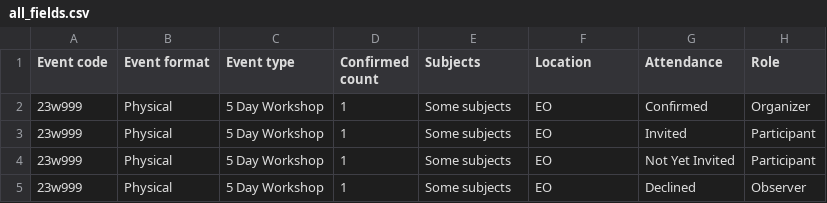
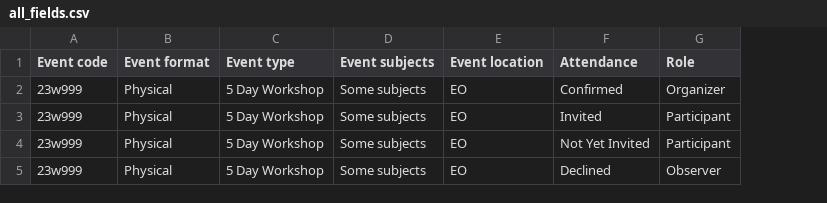
Before and after one commit to birs-math/workshops, a CSV file: spec/files/reports/all_fields.csv, drawn as a sheet; only a part is shown; removed rows and columns are numbered as before the commit, all else as after; the diff names each change by its address in the sheet, - before the commit and + after, or states it on an @@ line.

Commit message:
Clean up reports fields
Event reports: Remove confirmed count, add event_ prefix to event related fields

```diff
--- a/spec/files/reports/all_fields.csv
+++ b/spec/files/reports/all_fields.csv
-column D (Confirmed count), rows 2-5: all 1
-D1: Subjects
+D1: Event subjects
-E1: Location
+E1: Event location
```
Also changed, not shown: 4 other files.
